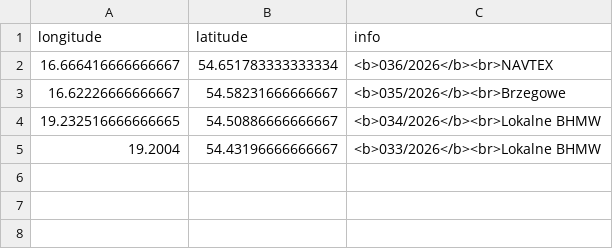
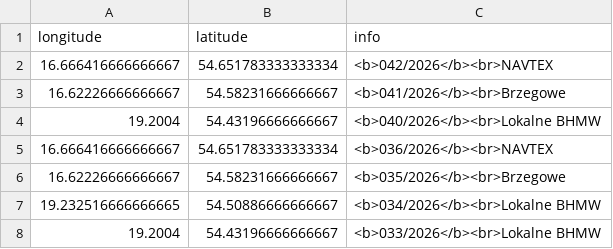
Before and after one commit to KamilSukiennik/wspolrzedne, a CSV file: ostrzezenia.csv, drawn as a sheet.

Commit message:
Aktualizacja pliku ostrzezenia.csv

```diff
--- a/ostrzezenia.csv
+++ b/ostrzezenia.csv
@@ -1,2 +1,5 @@
 longitude,latitude,info
+16.666416666666667,54.651783333333334,<b>042/2026</b><br>NAVTEX
+16.62226666666667,54.58231666666667,<b>041/2026</b><br>Brzegowe
+19.2004,54.43196666666667,<b>040/2026</b><br>Lokalne BHMW
 16.666416666666667,54.651783333333334,<b>036/2026</b><br>NAVTEX
```
